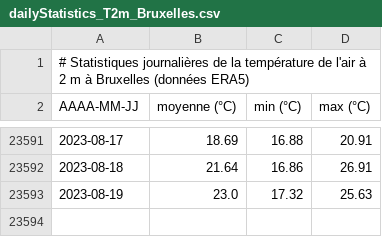
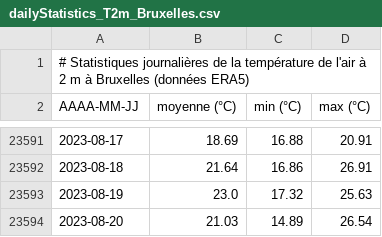
Before and after one commit to fmassonn/fmassonn.github.io, a CSV file: climate-indices/t2m/output/dailyStatistics_T2m_Bruxelles.csv, drawn as a sheet; only a part is shown, gaps mark what is left out.

Commit message:
Daily update

```diff
--- a/climate-indices/t2m/output/dailyStatistics_T2m_Bruxelles.csv
+++ b/climate-indices/t2m/output/dailyStatistics_T2m_Bruxelles.csv
@@ -23593 +23593,2 @@ AAAA-MM-JJ, moyenne (°C), min (°C), max (°C)
 2023-08-19,23.0,17.32,25.63
+2023-08-20,21.03,14.89,26.54
```
Also changed, not shown: climate-indices/t2m/output/dailyStatistics_T2m_Sigy-le-Châtel.csv, 4 other files.
